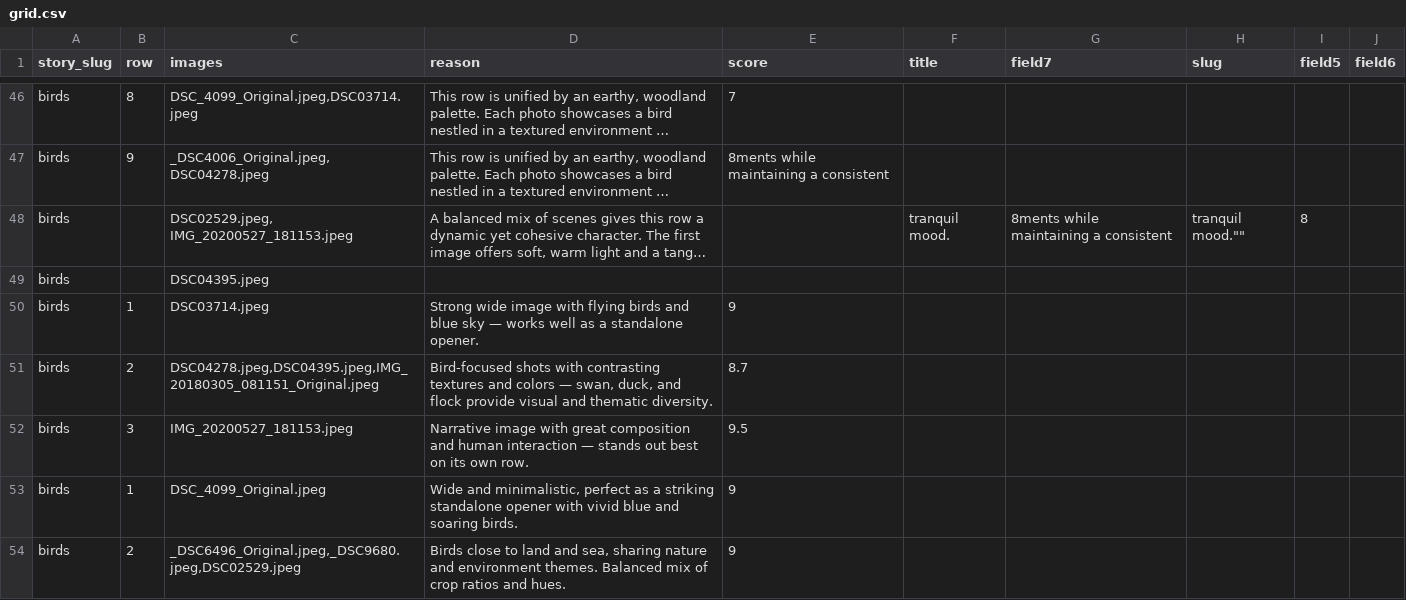
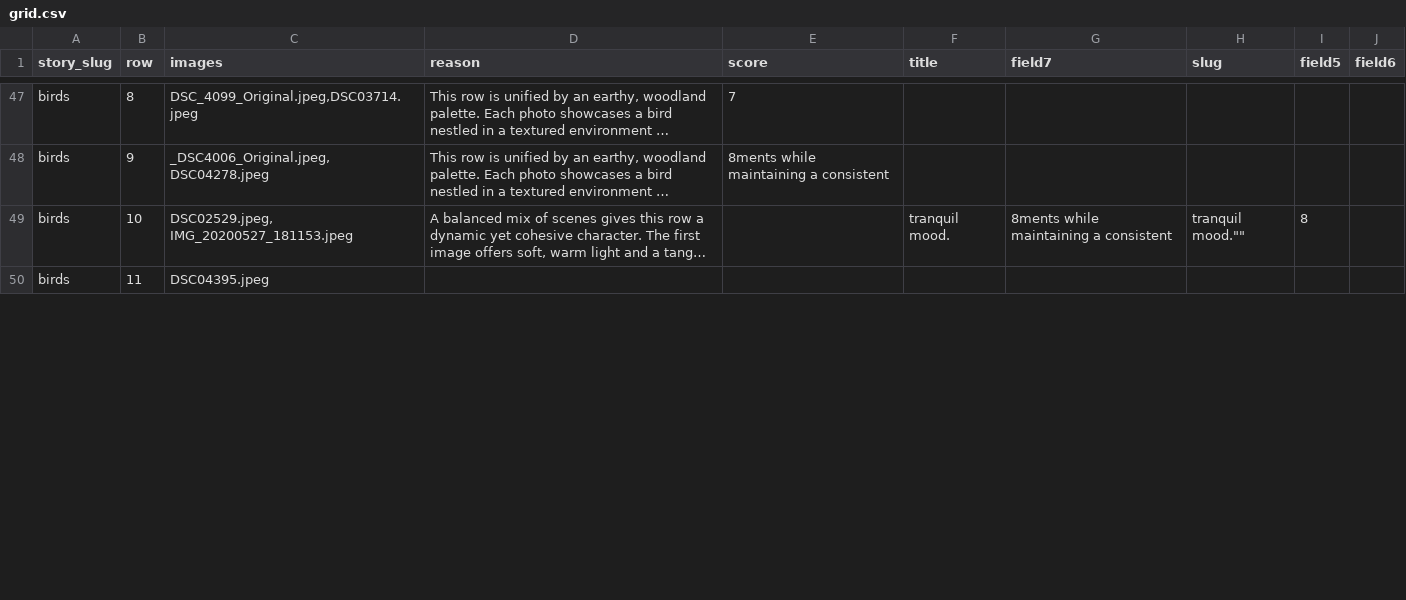
Before and after one commit to batlounis/batlounis-site, a CSV file: src/data/grid.csv, drawn as a sheet; only a part is shown, gaps mark what is left out; long unchanged cells end in …; removed rows and columns are numbered as before the commit, all else as after; the diff covers the shown part only; the diff names each change by its address in the sheet, - before the commit and + after, or states it on an @@ line.

```diff
--- a/src/data/grid.csv
+++ b/src/data/grid.csv
-B49 (row): (empty)
+B49 (row): 10
-B50 (row): (empty)
+B50 (row): 11
-row 50: birds | 1 | DSC03714.jpeg | Strong wide image with flying birds and blue sky — works well as a standalone opener. | 9
-row 51: birds | 2 | DSC04278.jpeg,DSC04395.jpeg,IMG_20180305_081151_Original.jpeg | Bird-focused shots with contrasting textures and colors — swan, duck, and flock provide visual and thematic diversity. | 8.7
-row 52: birds | 3 | IMG_20200527_181153.jpeg | Narrative image with great composition and human interaction — stands out best on its own row. | 9.5
-row 53: birds | 1 | DSC_4099_Original.jpeg | Wide and minimalistic, perfect as a striking standalone opener with vivid blue and soaring birds. | 9
-row 54: birds | 2 | _DSC6496_Original.jpeg,_DSC9680.jpeg,DSC02529.jpeg | Birds close to land and sea, sharing nature and environment themes. Balanced mix of crop ratios and hues. | 9
```
Also changed, not shown: 2 added rows, 6 removed rows and 3 moved rows elsewhere in this file, src/data/images.csv, src/data/vintage/images/image_crop_analysis.csv, 21 other files.
